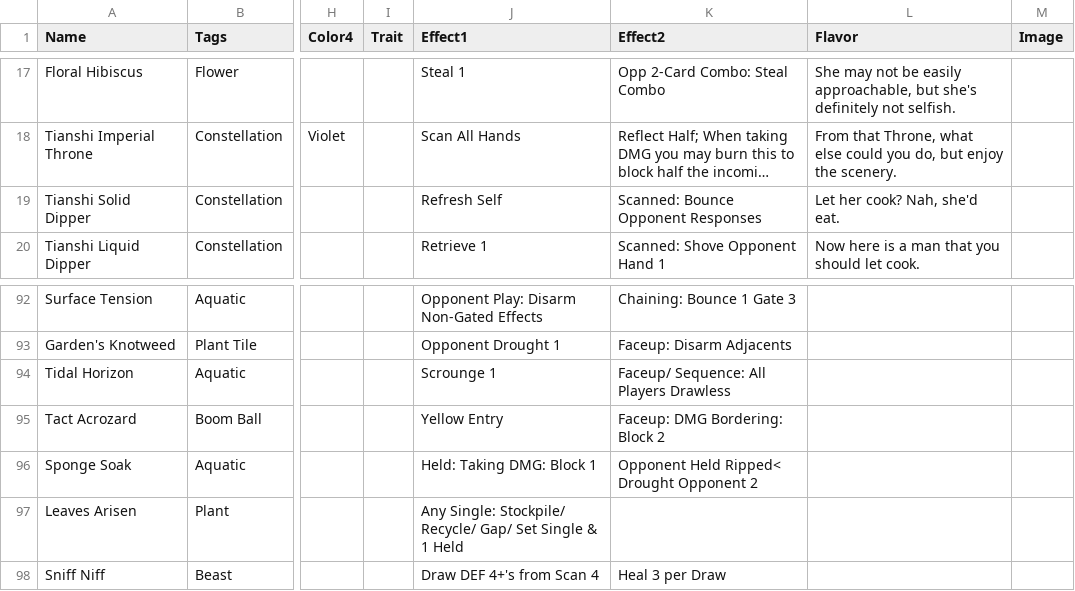
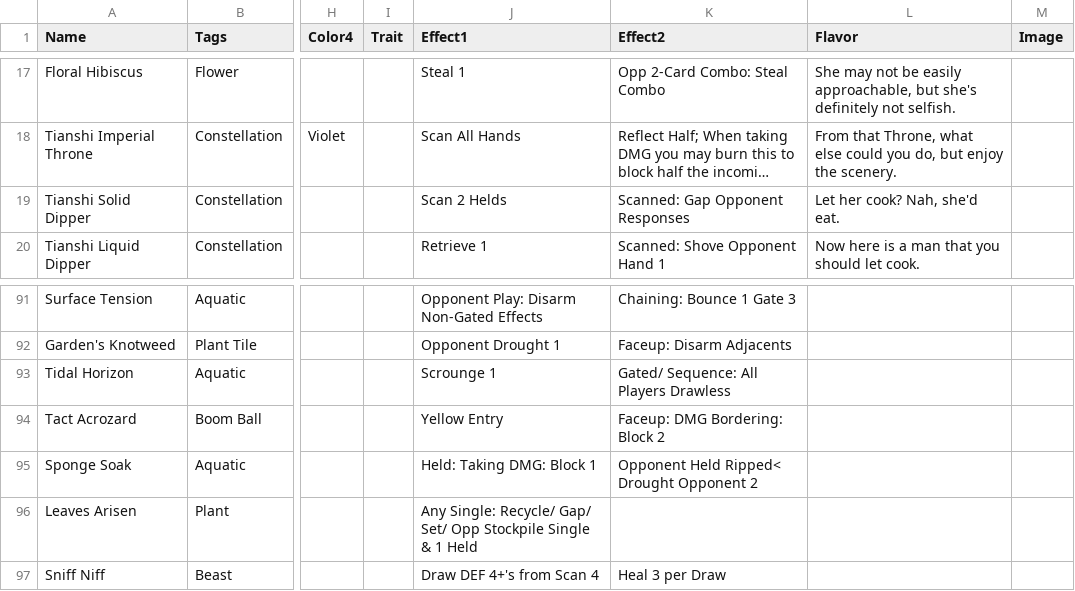
Before and after one commit to HungNguyen922/PrismReleaseOnline, a CSV file: PRTCG - FractalSpectrum.csv, drawn as a sheet; only a part is shown, gaps mark what is left out; long unchanged cells end in …; addresses are those after the commit; the diff covers the shown part only; the diff names each change by its address in the sheet, - before the commit and + after, or states it on an @@ line.

```diff
--- a/PRTCG - FractalSpectrum.csv
+++ b/PRTCG - FractalSpectrum.csv
-J19 (Effect1): Refresh Self
+J19 (Effect1): Scan 2 Helds
-K19 (Effect2): Scanned: Bounce Opponent Responses
+K19 (Effect2): Scanned: Gap Opponent Responses
-K93 (Effect2): Faceup/ Sequence: All Players Drawless
+K93 (Effect2): Gated/ Sequence: All Players Drawless
-J96 (Effect1): Any Single: Stockpile/ Recycle/ Gap/ Set Single &…
+J96 (Effect1): Any Single: Recycle/ Gap/ Set/ Opp Stockpile Single &…
```
Also changed, not shown: 5 added rows, 4 removed rows and 25 edited cells elsewhere in this file.
